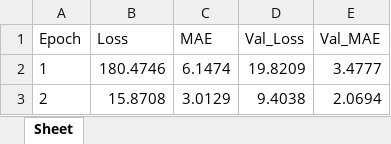
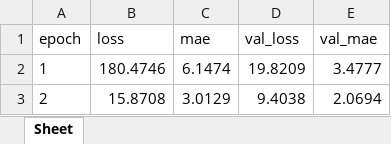
Before and after one commit to POCHUN-CHEN/Transformer-STM, an Excel workbook: output.xlsx, sheet Sheet, drawn as a sheet; only a part is shown; values as stored, in another font and other column widths than the file's, no borders; removed rows and columns are numbered as before the commit, all else as after; the diff names each change by its address in the sheet, - before the commit and + after, or states it on an @@ line.

```diff
--- a/output.xlsx (sheet Sheet)
+++ b/output.xlsx (sheet Sheet)
-row 1: Epoch | Loss | MAE | Val_Loss | Val_MAE
+row 1: epoch | loss | mae | val_loss | val_mae
```
Also changed, not shown: Circle_test.xlsx, 5 other files.
